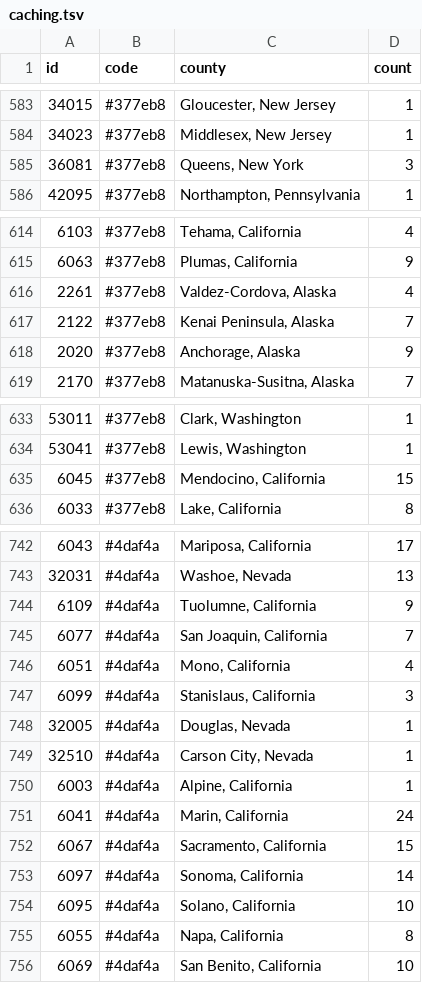
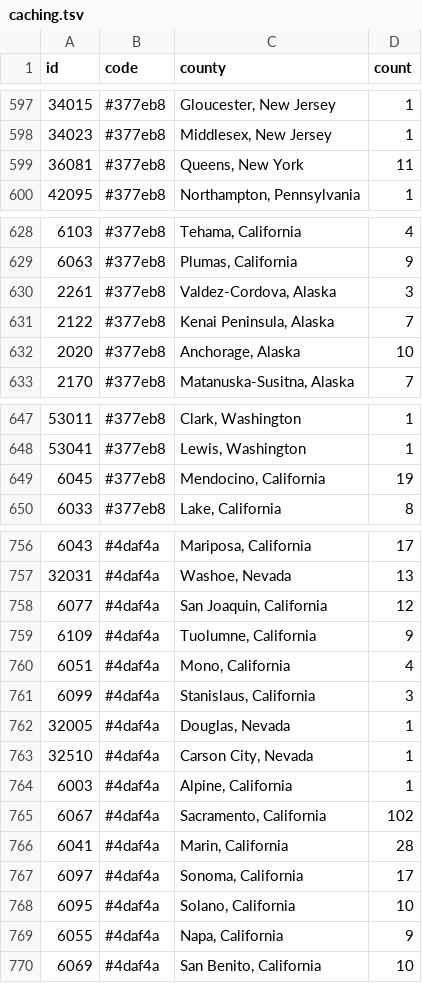
Before and after one commit to KevinMc/caching-progress, a TSV file: caching.tsv, drawn as a sheet; only a part is shown, gaps mark what is left out; the diff covers the shown part only.

Commit message:
Update to county #987

```diff
--- a/caching.tsv
+++ b/caching.tsv
@@ -584,3 +598,3 @@ id	code	county	count
 34023	#377eb8	Middlesex, New Jersey	1
-36081	#377eb8	Queens, New York	3
+36081	#377eb8	Queens, New York	11
 42095	#377eb8	Northampton, Pennsylvania	1
@@ -615,5 +629,5 @@ id	code	county	count
 6063	#377eb8	Plumas, California	9
-2261	#377eb8	Valdez-Cordova, Alaska	4
+2261	#377eb8	Valdez-Cordova, Alaska	3
 2122	#377eb8	Kenai Peninsula, Alaska	7
-2020	#377eb8	Anchorage, Alaska	9
+2020	#377eb8	Anchorage, Alaska	10
 2170	#377eb8	Matanuska-Susitna, Alaska	7
@@ -634,3 +648,3 @@ id	code	county	count
 53041	#377eb8	Lewis, Washington	1
-6045	#377eb8	Mendocino, California	15
+6045	#377eb8	Mendocino, California	19
 6033	#377eb8	Lake, California	8
@@ -743,4 +757,4 @@ id	code	county	count
 32031	#4daf4a	Washoe, Nevada	13
+6077	#4daf4a	San Joaquin, California	12
 6109	#4daf4a	Tuolumne, California	9
-6077	#4daf4a	San Joaquin, California	7
 6051	#4daf4a	Mono, California	4
@@ -750,7 +764,7 @@ id	code	county	count
 6003	#4daf4a	Alpine, California	1
-6041	#4daf4a	Marin, California	24
-6067	#4daf4a	Sacramento, California	15
-6097	#4daf4a	Sonoma, California	14
+6067	#4daf4a	Sacramento, California	102
+6041	#4daf4a	Marin, California	28
+6097	#4daf4a	Sonoma, California	17
 6095	#4daf4a	Solano, California	10
-6055	#4daf4a	Napa, California	8
+6055	#4daf4a	Napa, California	9
 6069	#4daf4a	San Benito, California	10
```
Also changed, not shown: 20 added rows, 6 removed rows and 12 edited cells elsewhere in this file.
